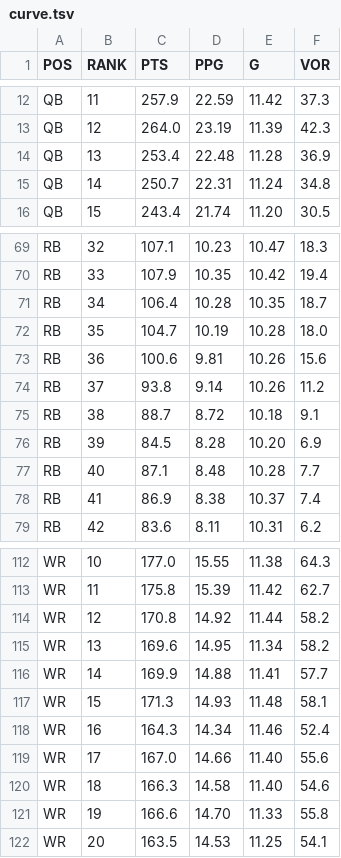
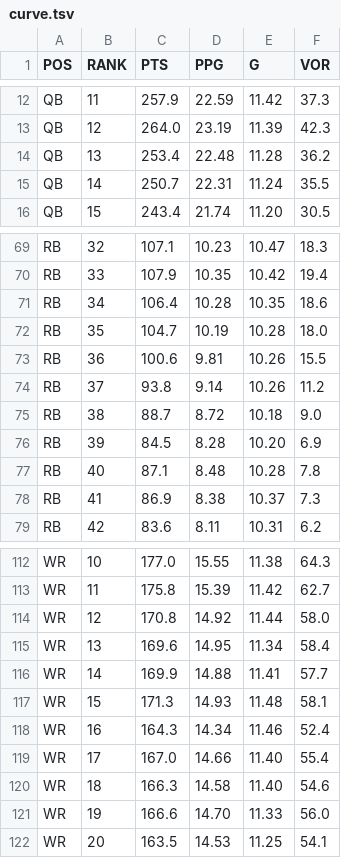
Before and after one commit to bborchardt/fuad, a TSV file: docs/figures/greenfield/2026/curve.tsv, drawn as a sheet; only a part is shown, gaps mark what is left out; the diff covers the shown part only.

```diff
--- a/docs/figures/greenfield/2026/curve.tsv
+++ b/docs/figures/greenfield/2026/curve.tsv
@@ -13,4 +13,4 @@ QB	11	257.9	22.59	11.42	37.3
 QB	12	264.0	23.19	11.39	42.3
-QB	13	253.4	22.48	11.28	36.9
-QB	14	250.7	22.31	11.24	34.8
+QB	13	253.4	22.48	11.28	36.2
+QB	14	250.7	22.31	11.24	35.5
 QB	15	243.4	21.74	11.20	30.5
@@ -70,10 +70,10 @@ RB	32	107.1	10.23	10.47	18.3
 RB	33	107.9	10.35	10.42	19.4
-RB	34	106.4	10.28	10.35	18.7
+RB	34	106.4	10.28	10.35	18.6
 RB	35	104.7	10.19	10.28	18.0
-RB	36	100.6	9.81	10.26	15.6
+RB	36	100.6	9.81	10.26	15.5
 RB	37	93.8	9.14	10.26	11.2
-RB	38	88.7	8.72	10.18	9.1
+RB	38	88.7	8.72	10.18	9.0
 RB	39	84.5	8.28	10.20	6.9
-RB	40	87.1	8.48	10.28	7.7
-RB	41	86.9	8.38	10.37	7.4
+RB	40	87.1	8.48	10.28	7.8
+RB	41	86.9	8.38	10.37	7.3
 RB	42	83.6	8.11	10.31	6.2
@@ -113,4 +113,4 @@ WR	10	177.0	15.55	11.38	64.3
 WR	11	175.8	15.39	11.42	62.7
-WR	12	170.8	14.92	11.44	58.2
-WR	13	169.6	14.95	11.34	58.2
+WR	12	170.8	14.92	11.44	58.0
+WR	13	169.6	14.95	11.34	58.4
 WR	14	169.9	14.88	11.41	57.7
@@ -118,5 +118,5 @@ WR	15	171.3	14.93	11.48	58.1
 WR	16	164.3	14.34	11.46	52.4
-WR	17	167.0	14.66	11.40	55.6
+WR	17	167.0	14.66	11.40	55.4
 WR	18	166.3	14.58	11.40	54.6
-WR	19	166.6	14.70	11.33	55.8
+WR	19	166.6	14.70	11.33	56.0
 WR	20	163.5	14.53	11.25	54.1
```
Also changed, not shown: 42 edited cells elsewhere in this file, docs/figures/fuad/2026/curve.tsv, docs/figures/fuad/2026/positions.tsv, 6 other files.
